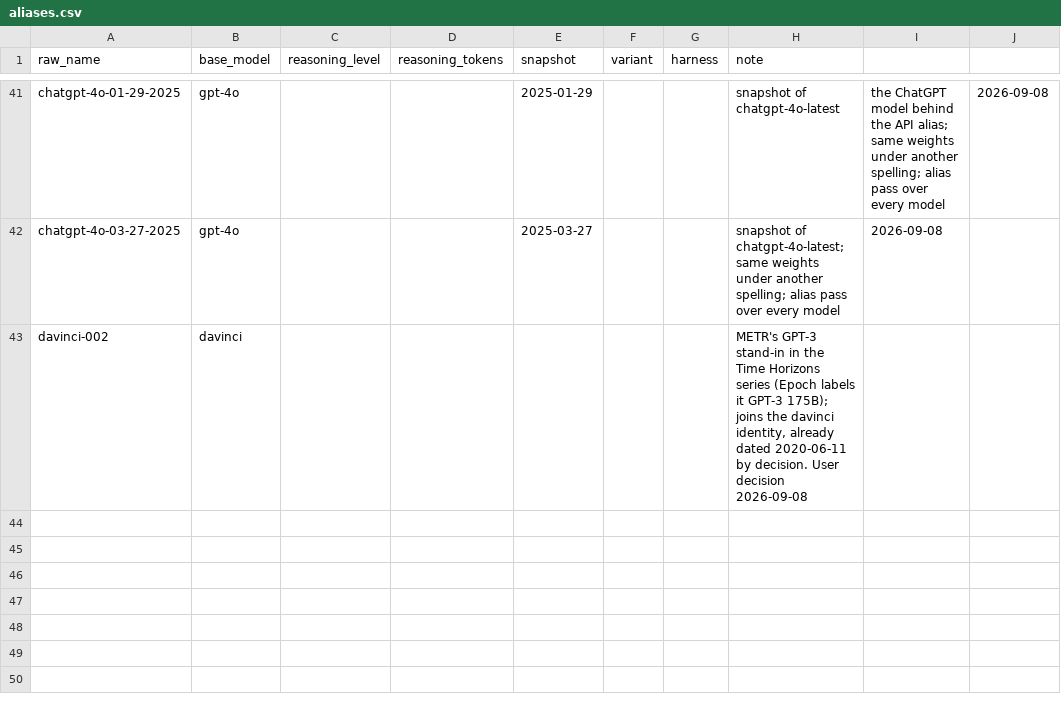
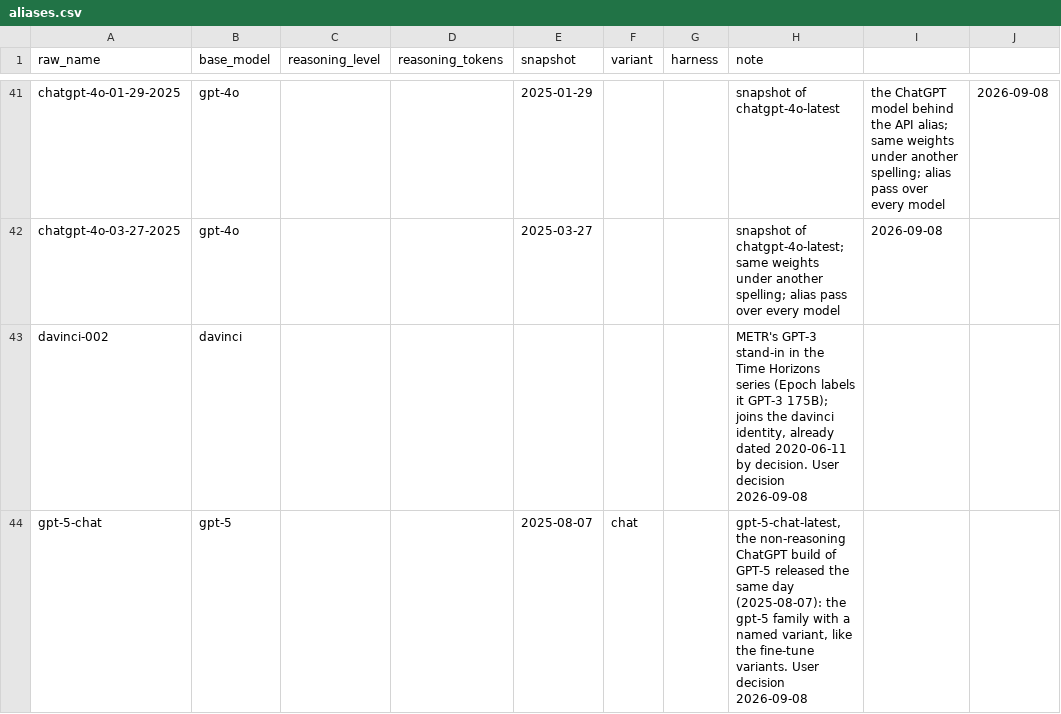
Before and after one commit to General-Purpose-AI-Policy-Lab/benchmark-data-pipeline, a CSV file: 0_input/feed/epoch/aliases.csv, drawn as a sheet; only a part is shown, gaps mark what is left out.

```diff
--- a/0_input/feed/epoch/aliases.csv
+++ b/0_input/feed/epoch/aliases.csv
@@ -43 +43,2 @@ chatgpt-4o-03-27-2025,gpt-4o,,,2025-03-27,,,snapshot of chatgpt-4o-latest; same
 davinci-002,davinci,,,,,,"METR's GPT-3 stand-in in the Time Horizons series (Epoch labels it GPT-3 175B); joins the davinci identity, already dated 2020-06-11 by decision. User decision 2026-09-08"
+gpt-5-chat,gpt-5,,,2025-08-07,chat,,"gpt-5-chat-latest, the non-reasoning ChatGPT build of GPT-5 released the same day (2025-08-07): the gpt-5 family with a named variant, like the fine-tune variants. User decision 2026-09-08"
```
Also changed, not shown: 2_database/model_names.csv, 2_database/models.csv, 10 other files.
